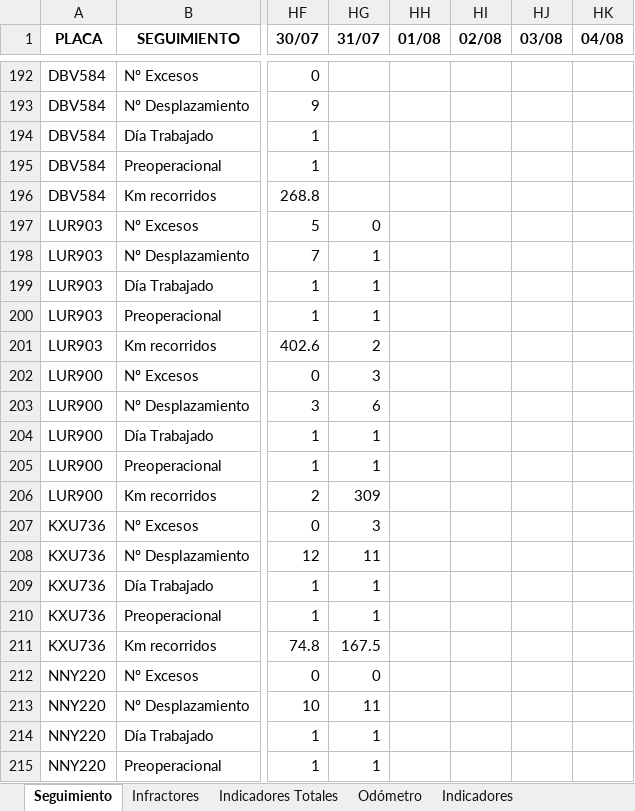
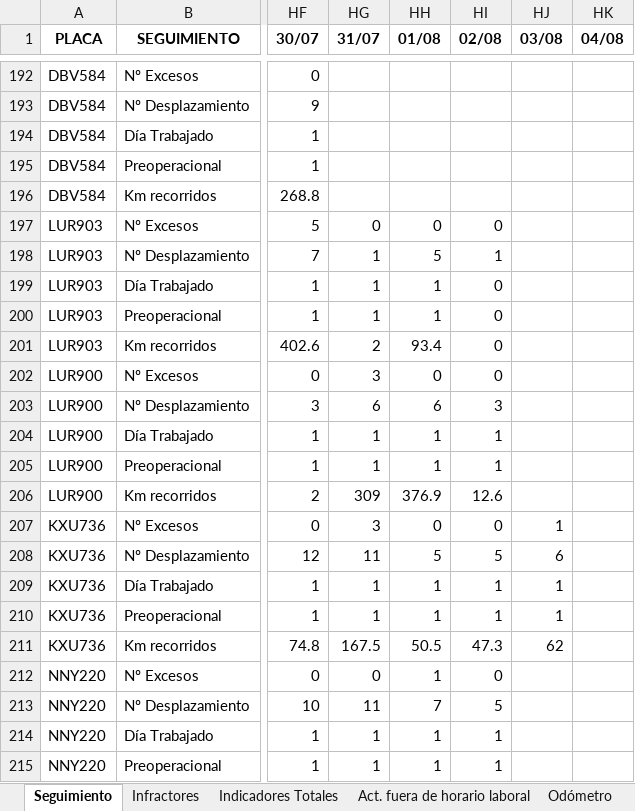
Before and after one commit to SGI-ManuelPico/informesVehiculares, an Excel workbook: output/seguimiento.xlsx, sheet Seguimiento, drawn as a sheet; only a part is shown, gaps mark what is left out; values as stored, in another font and other column widths than the file's, no borders; the diff covers the shown part only; the diff names each change by its address in the sheet, - before the commit and + after, or states it on an @@ line.

```diff
--- a/output/seguimiento.xlsx (sheet Seguimiento)
+++ b/output/seguimiento.xlsx (sheet Seguimiento)
+sheet tab: Act. fuera de horario laboral
-HH197 (01/08): (empty)
+HH197 (01/08): 0
-HI197 (02/08): (empty)
+HI197 (02/08): 0
-HH198 (01/08): (empty)
+HH198 (01/08): 5
-HI198 (02/08): (empty)
+HI198 (02/08): 1
-HH199:HH200 (01/08): (empty)
+HH199:HH200 (01/08): 1
-HI199:HI202 (02/08): (empty)
+HI199:HI202 (02/08): 0
-HH201 (01/08): (empty)
+HH201 (01/08): 93.4
-HH202 (01/08): (empty)
+HH202 (01/08): 0
-HH203 (01/08): (empty)
+HH203 (01/08): 6
-HI203 (02/08): (empty)
+HI203 (02/08): 3
-HH204:HH205 (01/08): (empty)
+HH204:HH205 (01/08): 1
-HI204:HI205 (02/08): (empty)
+HI204:HI205 (02/08): 1
-HH206 (01/08): (empty)
+HH206 (01/08): 376.9
-HI206 (02/08): (empty)
+HI206 (02/08): 12.6
-HH207 (01/08): (empty)
+HH207 (01/08): 0
-HI207 (02/08): (empty)
+HI207 (02/08): 0
-HJ207 (03/08): (empty)
+HJ207 (03/08): 1
-HH208 (01/08): (empty)
+HH208 (01/08): 5
-HI208 (02/08): (empty)
+HI208 (02/08): 5
-HJ208 (03/08): (empty)
+HJ208 (03/08): 6
-HH209:HH210 (01/08): (empty)
+HH209:HH210 (01/08): 1
-HI209:HI210 (02/08): (empty)
+HI209:HI210 (02/08): 1
-HJ209:HJ210 (03/08): (empty)
+HJ209:HJ210 (03/08): 1
-HH211 (01/08): (empty)
+HH211 (01/08): 50.5
-HI211 (02/08): (empty)
+HI211 (02/08): 47.3
-HJ211 (03/08): (empty)
+HJ211 (03/08): 62
-HH212 (01/08): (empty)
+HH212 (01/08): 1
-HI212 (02/08): (empty)
+HI212 (02/08): 0
-HH213 (01/08): (empty)
+HH213 (01/08): 7
-HI213 (02/08): (empty)
+HI213 (02/08): 5
-HH214:HH215 (01/08): (empty)
+HH214:HH215 (01/08): 1
-HI214:HI215 (02/08): (empty)
+HI214:HI215 (02/08): 1
```
Also changed, not shown: 522 edited cells elsewhere in this sheet, sheet Infractores, sheet Odómetro, sheet Indicadores Totales, sheet Indicadores, 1 other file.
